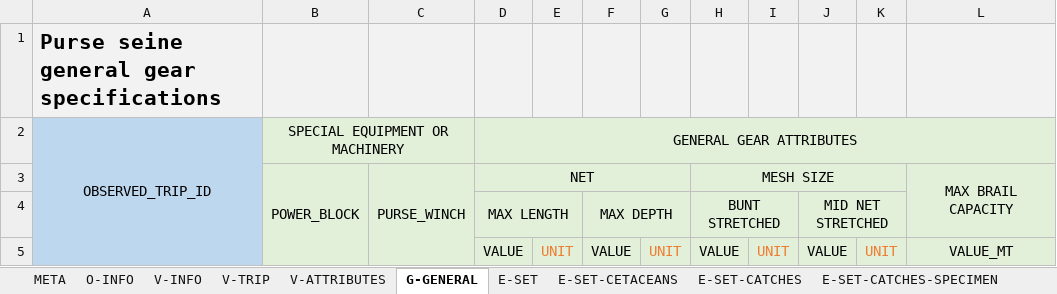
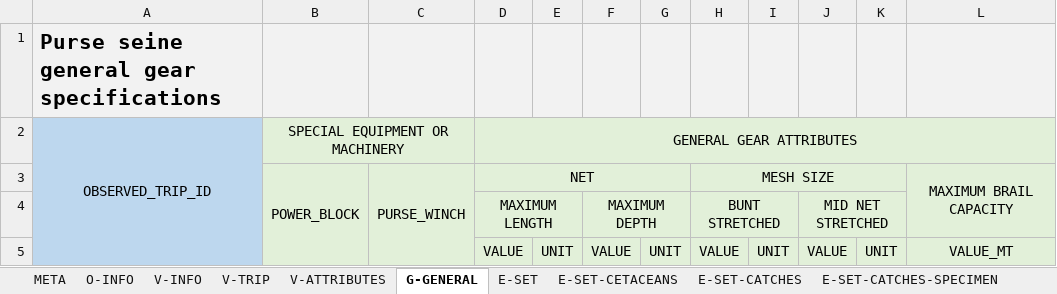
Before and after one commit to iotc-secretariat/iotc-reference-forms, an Excel workbook: form_reporting_templates/ros/Form-ROS-PS.xlsx, sheet G-GENERAL, drawn as a sheet; values as stored, in another font and other column widths than the file's, no borders; the diff names each change by its address in the sheet, - before the commit and + after, or states it on an @@ line.

Commit message:
updates to match description

```diff
--- a/form_reporting_templates/ros/Form-ROS-PS.xlsx (sheet G-GENERAL)
+++ b/form_reporting_templates/ros/Form-ROS-PS.xlsx (sheet G-GENERAL)
-L3: MAX BRAIL CAPACITY
+L3: MAXIMUM BRAIL CAPACITY
-D4: MAX LENGTH
+D4: MAXIMUM LENGTH
-F4: MAX DEPTH
+F4: MAXIMUM DEPTH
-E5 text colour: #ED7D31
+E5 text colour: black
-G5 text colour: #ED7D31
+G5 text colour: black
-I5 text colour: #ED7D31
+I5 text colour: black
-K5 text colour: #ED7D31
+K5 text colour: black
```
